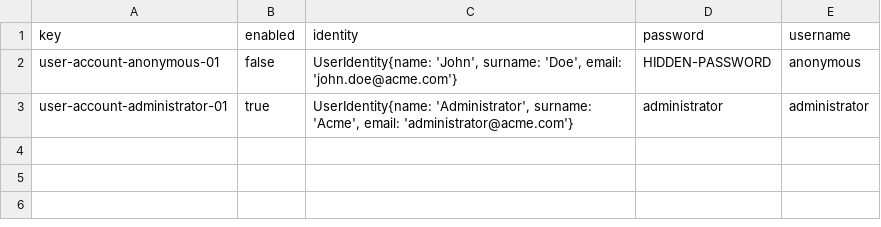
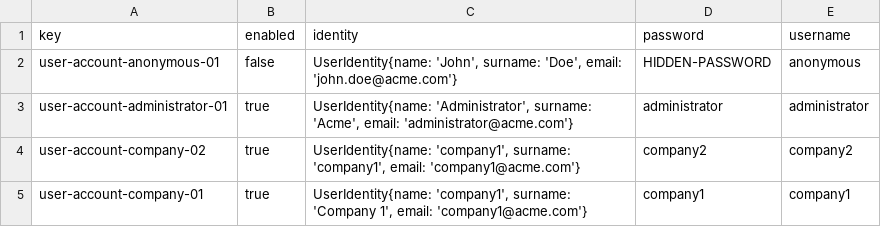
Before and after one commit to DP2-L1/ACME-L3-D03, a CSV file: src/main/webapp/WEB-INF/resources/initial-data/user-account.csv, drawn as a sheet; the diff names each change by its address in the sheet, - before the commit and + after, or states it on an @@ line.

```diff
--- a/src/main/webapp/WEB-INF/resources/initial-data/user-account.csv
+++ b/src/main/webapp/WEB-INF/resources/initial-data/user-account.csv
+row 4: user-account-company-02 | true | UserIdentity{name: 'company1', surname: 'company1', email: 'company1@acme.com'} | company2 | company2
+row 5: user-account-company-01 | true | UserIdentity{name: 'company1', surname: 'Company 1', email: 'company1@acme.com'} | company1 | company1
```
Also changed, not shown: 5 other files.
